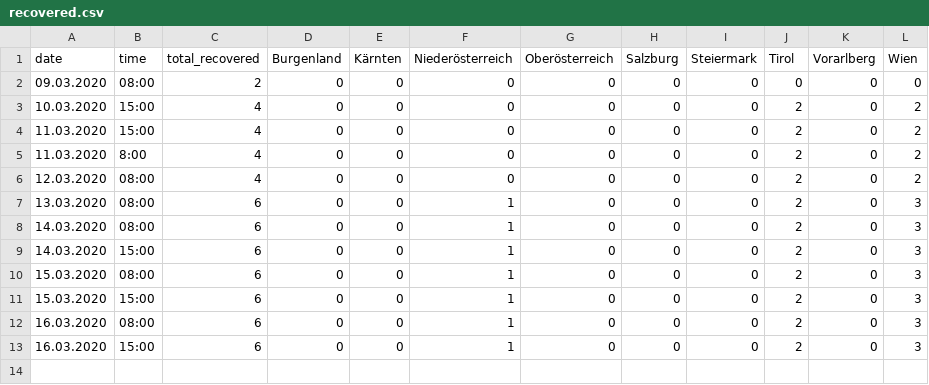
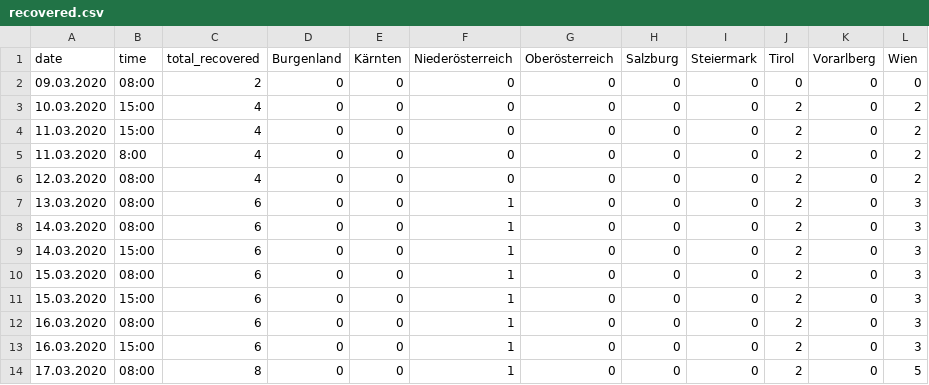
Before and after one commit to danielw2904/Austria-COVID-19, a CSV file: data/recovered.csv, drawn as a sheet.

```diff
--- a/data/recovered.csv
+++ b/data/recovered.csv
@@ -13 +13,2 @@ date,time,total_recovered,Burgenland,Kärnten,Niederösterreich,Oberösterreich,
 16.03.2020,15:00,6,0,0,1,0,0,0,2,0,3
+17.03.2020,08:00,8,0,0,1,0,0,0,2,0,5
```
Also changed, not shown: data/cases.csv, 22 other files.
